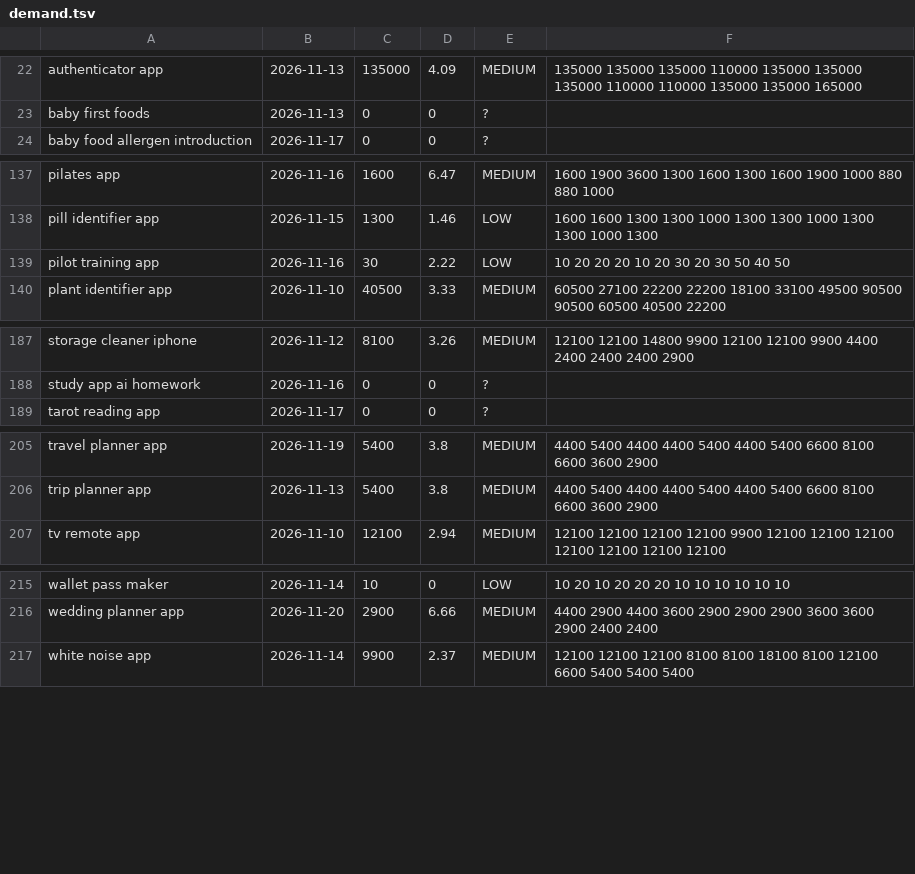
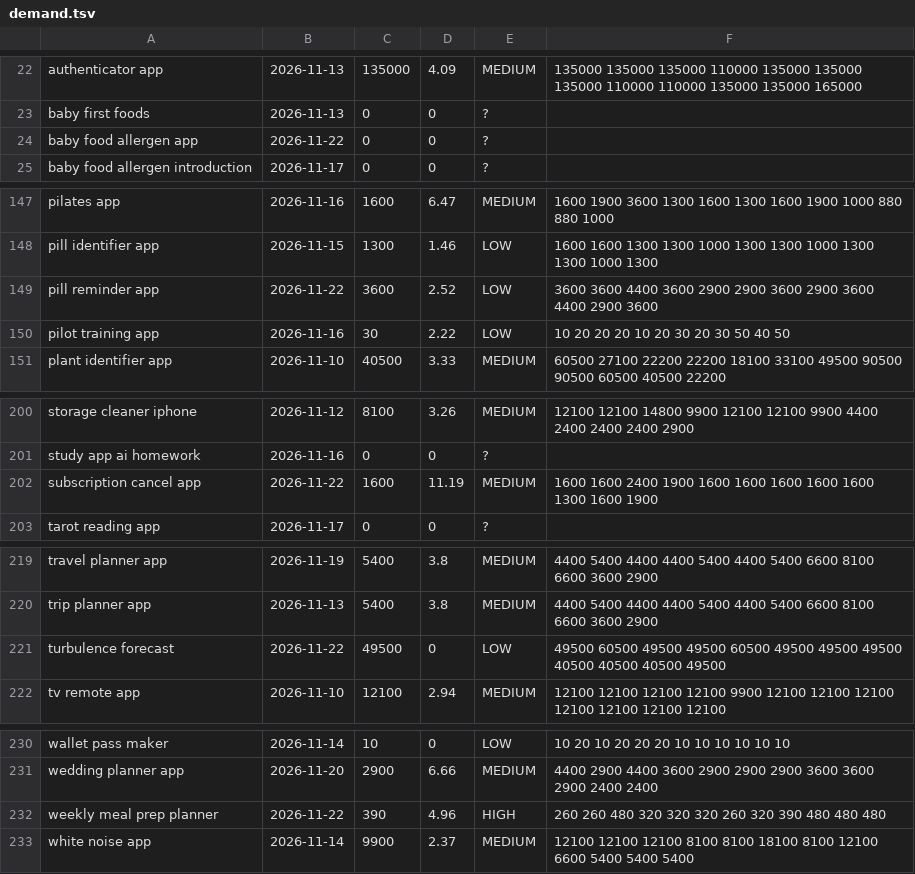
Before and after one commit to kesly/veille, a TSV file: market-scan/data/demand.tsv, drawn as a sheet; only a part is shown, gaps mark what is left out; the diff covers the shown part only.

```diff
--- a/market-scan/data/demand.tsv
+++ b/market-scan/data/demand.tsv
@@ -23,2 +23,3 @@ authenticator app	2026-11-13	135000	4.09	MEDIUM	135000 135000 135000 110000 1350
 baby first foods	2026-11-13	0	0	?	
+baby food allergen app	2026-11-22	0	0	?	
 baby food allergen introduction	2026-11-17	0	0	?	
@@ -138,2 +148,3 @@ pilates app	2026-11-16	1600	6.47	MEDIUM	1600 1900 3600 1300 1600 1300 1600 1900
 pill identifier app	2026-11-15	1300	1.46	LOW	1600 1600 1300 1300 1000 1300 1300 1000 1300 1300 1000 1300
+pill reminder app	2026-11-22	3600	2.52	LOW	3600 3600 4400 3600 2900 2900 3600 2900 3600 4400 2900 3600
 pilot training app	2026-11-16	30	2.22	LOW	10 20 20 20 10 20 30 20 30 50 40 50
@@ -188,2 +201,3 @@ storage cleaner iphone	2026-11-12	8100	3.26	MEDIUM	12100 12100 14800 9900 12100
 study app ai homework	2026-11-16	0	0	?	
+subscription cancel app	2026-11-22	1600	11.19	MEDIUM	1600 1600 2400 1900 1600 1600 1600 1600 1600 1300 1600 1900
 tarot reading app	2026-11-17	0	0	?	
@@ -206,2 +220,3 @@ travel planner app	2026-11-19	5400	3.8	MEDIUM	4400 5400 4400 4400 5400 4400 5400
 trip planner app	2026-11-13	5400	3.8	MEDIUM	4400 5400 4400 4400 5400 4400 5400 6600 8100 6600 3600 2900
+turbulence forecast	2026-11-22	49500	0	LOW	49500 60500 49500 49500 60500 49500 49500 49500 40500 40500 40500 49500
 tv remote app	2026-11-10	12100	2.94	MEDIUM	12100 12100 12100 12100 9900 12100 12100 12100 12100 12100 12100 12100
@@ -216,2 +231,3 @@ wallet pass maker	2026-11-14	10	0	LOW	10 20 10 20 20 20 10 10 10 10 10 10
 wedding planner app	2026-11-20	2900	6.66	MEDIUM	4400 2900 4400 3600 2900 2900 2900 3600 3600 2900 2400 2400
+weekly meal prep planner	2026-11-22	390	4.96	HIGH	260 260 480 320 320 320 260 320 390 480 480 480
 white noise app	2026-11-14	9900	2.37	MEDIUM	12100 12100 12100 8100 8100 18100 8100 12100 6600 5400 5400 5400
```
Also changed, not shown: 11 added rows elsewhere in this file, 2 other files.
